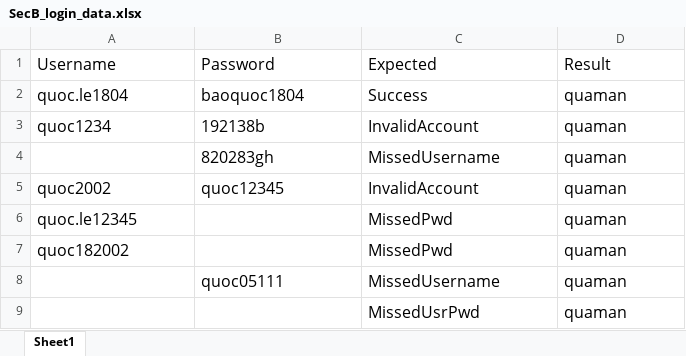
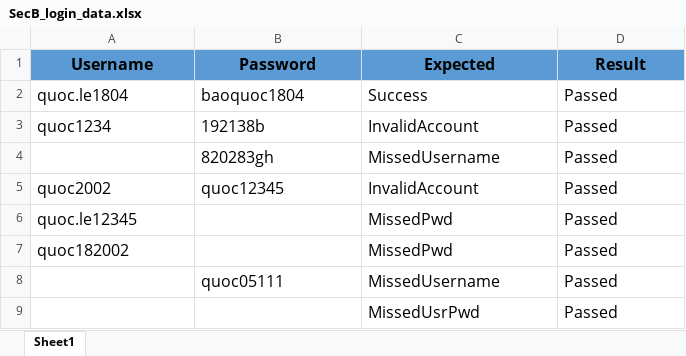
Before and after one commit to SUN-0207/Testing-Assignment, an Excel workbook: Data_Driven/Login/SecB_login_data.xlsx, sheet Sheet1, drawn as a sheet; values as stored, in another font and other column widths than the file's, no borders; the diff names each change by its address in the sheet, - before the commit and + after, or states it on an @@ line.

```diff
--- a/Data_Driven/Login/SecB_login_data.xlsx (sheet Sheet1)
+++ b/Data_Driven/Login/SecB_login_data.xlsx (sheet Sheet1)
@@ A1:D1 fill: none → #5B9BD5, bold: off → on, alignment: left → center @@
-D2:D9 (Result): quaman
+D2:D9 (Result): Passed
```
Also changed, not shown: Data_Driven/BuyBooks/SecB_buybook_data.xlsx, 2 other files.
